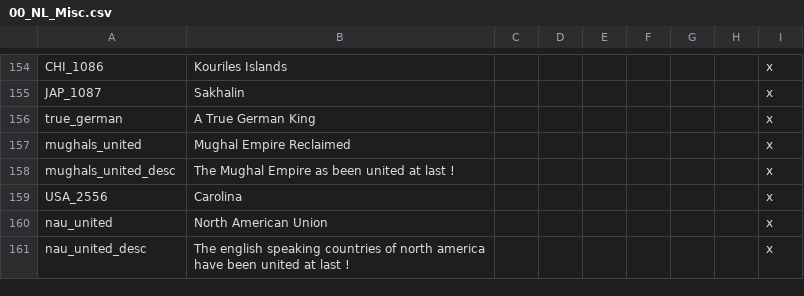
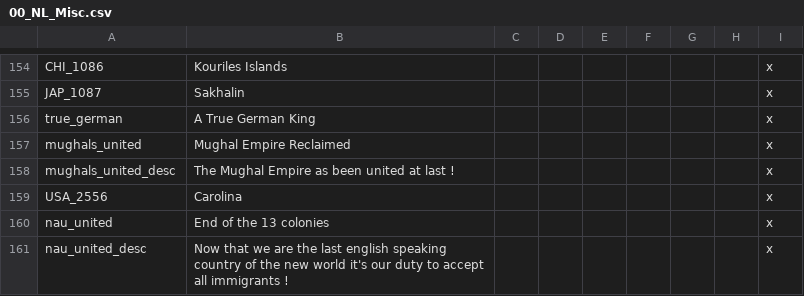
Before and after one commit to MaTi5893/Napoleon-s-Legacy-Remastered, a CSV file: Napoleon's Legacy_Remake/localisation/00_NL_Misc.csv, drawn as a sheet; only a part is shown, gaps mark what is left out.

```diff
--- a/Napoleon's Legacy_Remake/localisation/00_NL_Misc.csv
+++ b/Napoleon's Legacy_Remake/localisation/00_NL_Misc.csv
@@ -159,3 +159,3 @@ mughals_united_desc;The Mughal Empire as been united at last !;;;;;;;x
 USA_2556;Carolina;;;;;;;x
-nau_united;North American Union;;;;;;;x
-nau_united_desc;The english speaking countries of north america have been united at last !;;;;;;;x
+nau_united;End of the 13 colonies;;;;;;;x
+nau_united_desc;Now that we are the last english speaking country of the new world it's our duty to accept all immigrants !;;;;;;;x
```
Also changed, not shown: 8 other files.
